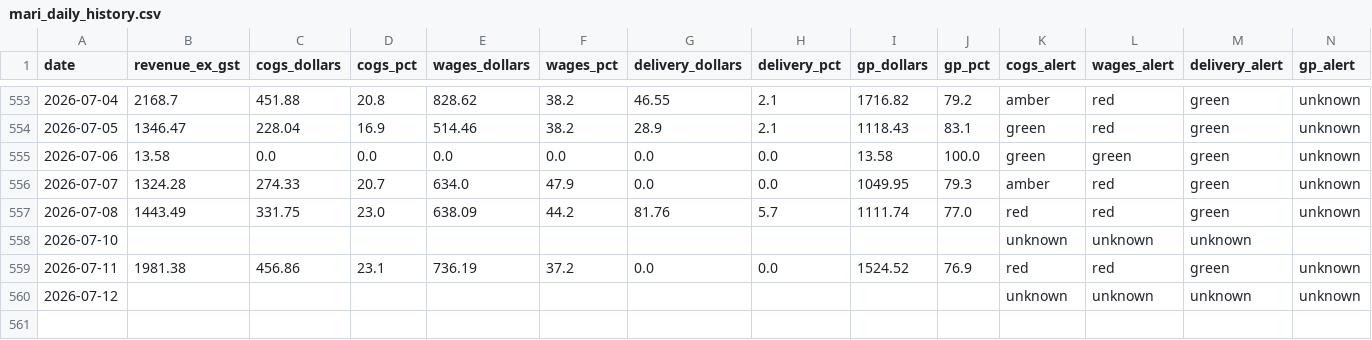
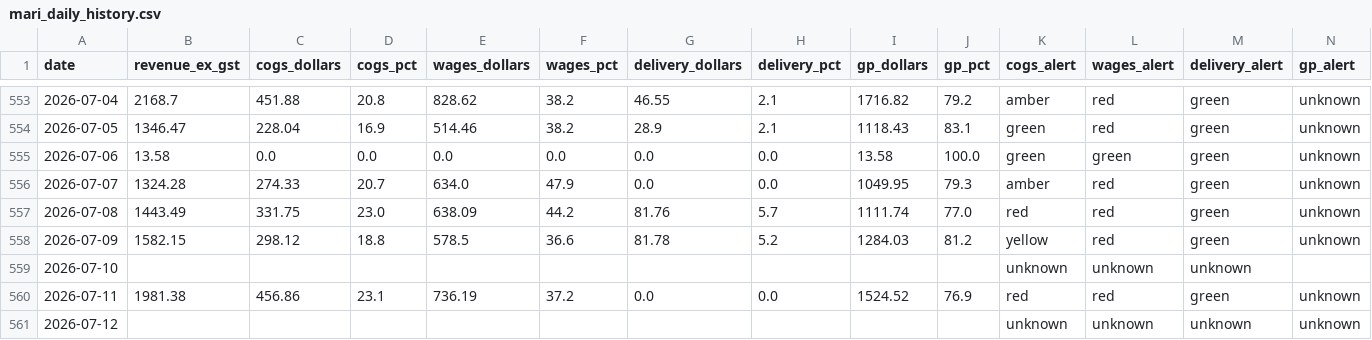
Before and after one commit to zakstowaway/mari-daily-reporting, a CSV file: data/mari_daily_history.csv, drawn as a sheet; only a part is shown, gaps mark what is left out; rows hold the shown columns only; the diff names each change by its address in the sheet, - before the commit and + after, or states it on an @@ line.

Commit message:
Daily pull marilynas 2026-07-09

```diff
--- a/data/mari_daily_history.csv
+++ b/data/mari_daily_history.csv
+row 558: 2026-07-09 | 1582.15 | 298.12 | 18.8 | 578.5 | 36.6 | 81.78 | 5.2 | 1284.03 | 81.2 | yellow | red | green | unknown
```
Also changed, not shown: 3 other files.
